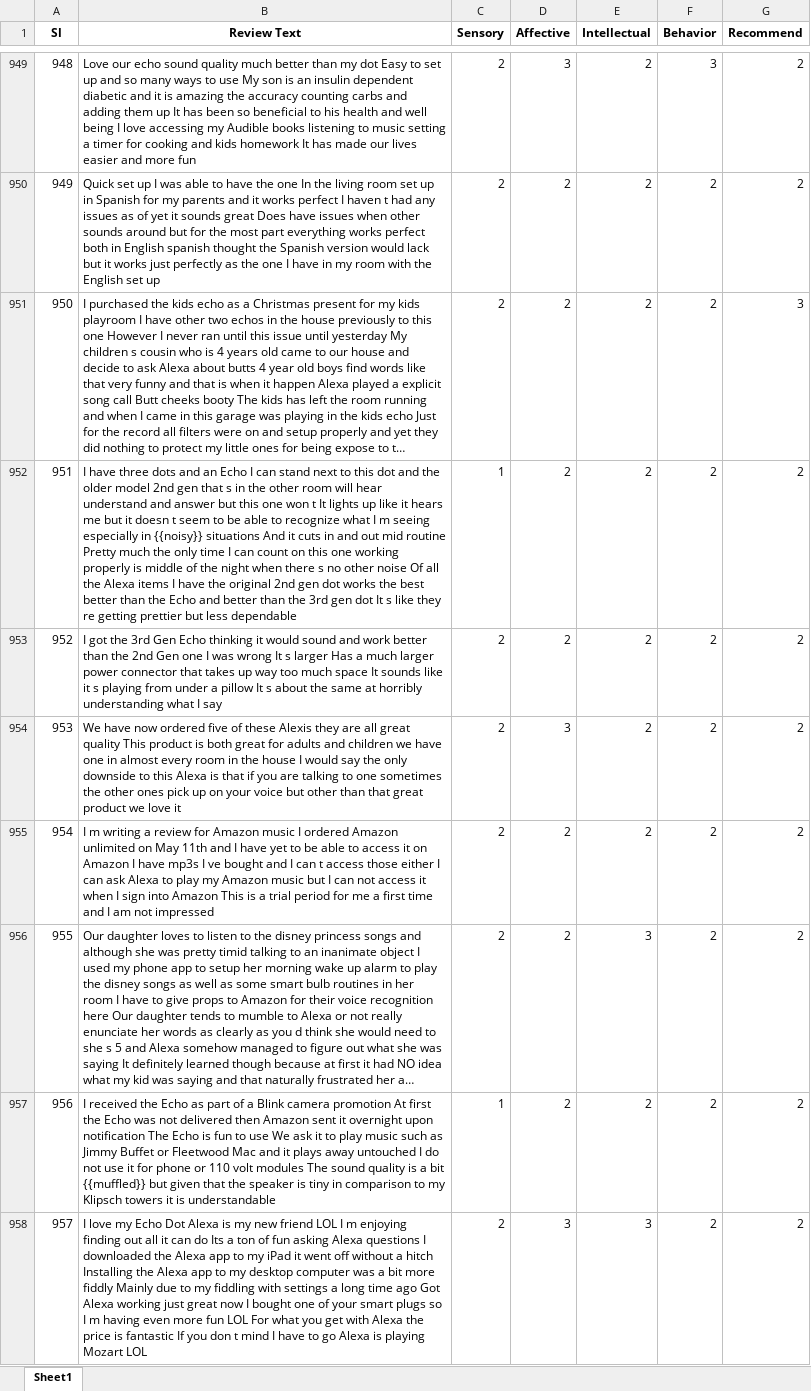
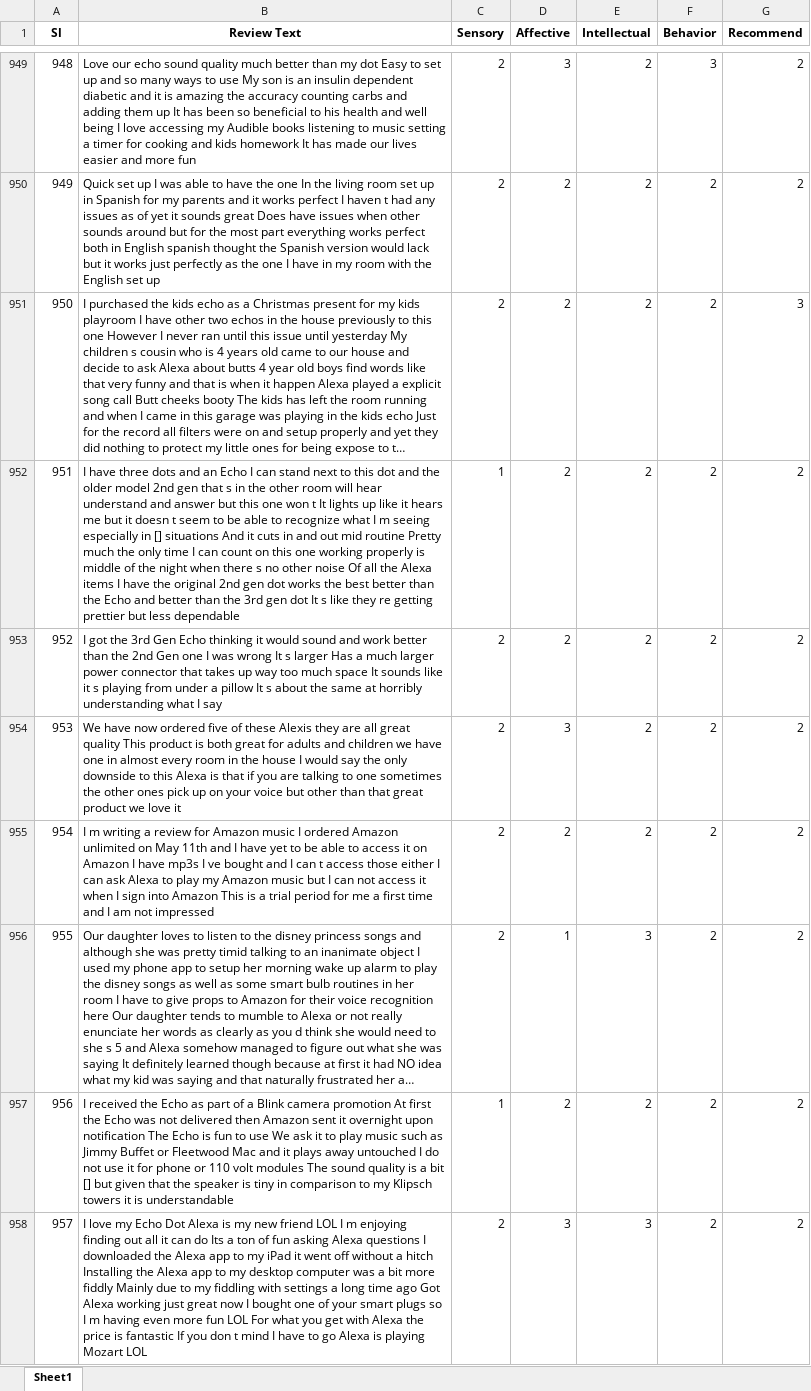
Before and after one commit to Monoget/D-Sentiment-Training-Data, an Excel workbook: output/scored_reviews_highlighted.xlsx, sheet Sheet1, drawn as a sheet; only a part is shown, gaps mark what is left out; long unchanged cells end in …; values as stored, in another font and other column widths than the file's, no borders; the diff covers the shown part only; the diff names each change by its address in the sheet, - before the commit and + after, or states it on an @@ line.

```diff
--- a/output/scored_reviews_highlighted.xlsx (sheet Sheet1)
+++ b/output/scored_reviews_highlighted.xlsx (sheet Sheet1)
-B952 (Review Text): …especially in {{noisy}} situations And…
+B952 (Review Text): …especially in [] situations And…
-D956 (Affective): 2
+D956 (Affective): 1
-B957 (Review Text): …a bit {{muffled}} but given…
+B957 (Review Text): …a bit [] but given…
```
Also changed, not shown: 220 edited cells elsewhere in this sheet, 1 other file.
